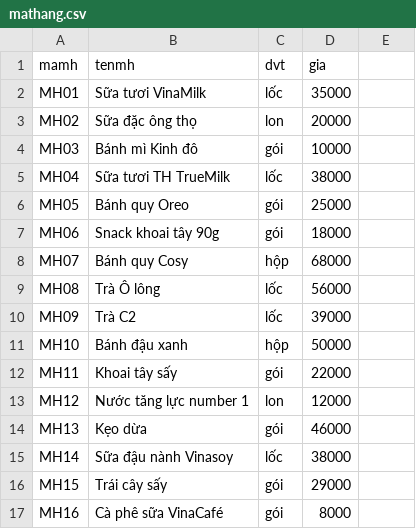
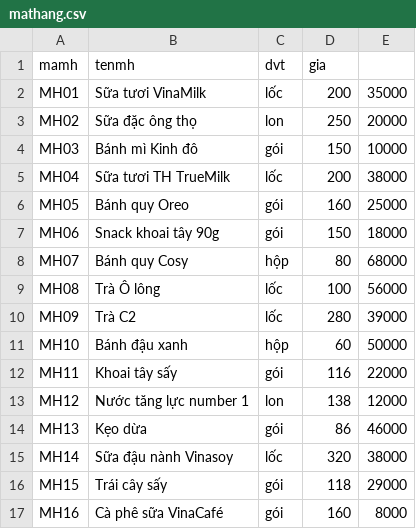
Before and after one commit to hoaithuan94/dbms, a CSV file: CSV/DATA Quan Ly Ban Hang/mathang.csv, drawn as a sheet; only a part is shown; the diff covers the shown part only.

Commit message:
Update mathang.csv

```diff
--- a/CSV/DATA Quan Ly Ban Hang/mathang.csv
+++ b/CSV/DATA Quan Ly Ban Hang/mathang.csv
@@ -1,17 +1,17 @@
 mamh,tenmh,dvt,gia
-MH01,Sữa tươi VinaMilk,lốc,35000
-MH02,Sữa đặc ông thọ,lon,20000
-MH03,Bánh mì Kinh đô,gói,10000
-MH04,Sữa tươi TH TrueMilk,lốc,38000
-MH05,Bánh quy Oreo,gói,25000
-MH06,Snack khoai tây 90g,gói,18000
-MH07,Bánh quy Cosy,hộp,68000
-MH08,Trà Ô lông,lốc,56000
-MH09,Trà C2,lốc,39000
-MH10,Bánh đậu xanh,hộp,50000
-MH11,Khoai tây sấy,gói,22000
-MH12,Nước tăng lực number 1,lon,12000
-MH13,Kẹo dừa,gói,46000
-MH14,Sữa đậu nành Vinasoy,lốc,38000
-MH15,Trái cây sấy,gói,29000
-MH16,Cà phê sữa VinaCafé,gói,8000
+MH01,Sữa tươi VinaMilk,lốc,200,35000
+MH02,Sữa đặc ông thọ,lon,250,20000
+MH03,Bánh mì Kinh đô,gói,150,10000
+MH04,Sữa tươi TH TrueMilk,lốc,200,38000
+MH05,Bánh quy Oreo,gói,160,25000
+MH06,Snack khoai tây 90g,gói,150,18000
+MH07,Bánh quy Cosy,hộp,80,68000
+MH08,Trà Ô lông,lốc,100,56000
+MH09,Trà C2,lốc,280,39000
+MH10,Bánh đậu xanh,hộp,60,50000
+MH11,Khoai tây sấy,gói,116,22000
+MH12,Nước tăng lực number 1,lon,138,12000
+MH13,Kẹo dừa,gói,86,46000
+MH14,Sữa đậu nành Vinasoy,lốc,320,38000
+MH15,Trái cây sấy,gói,118,29000
+MH16,Cà phê sữa VinaCafé,gói,160,8000
```
Also changed, not shown: 12 edited cells elsewhere in this file.
